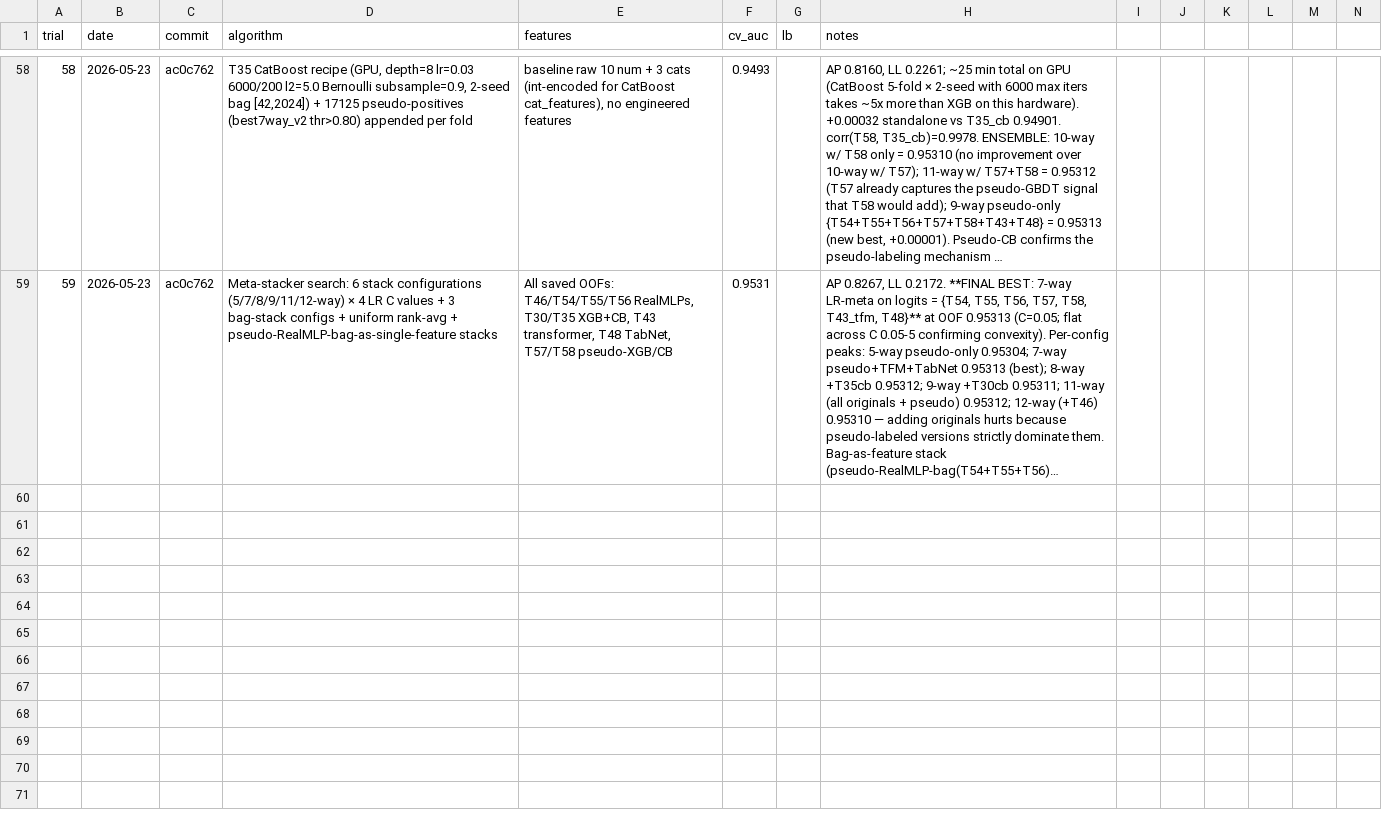
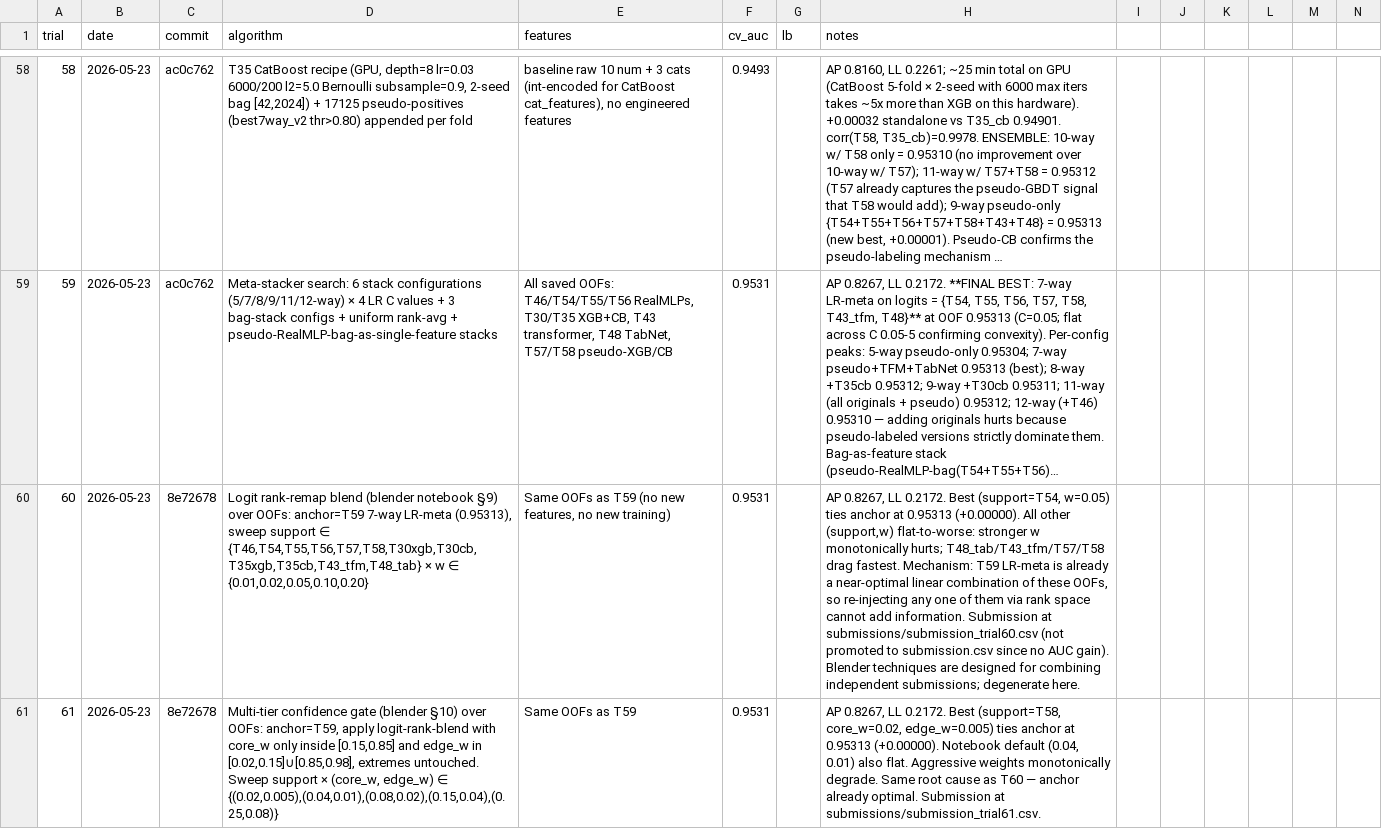
Before and after one commit to Propar2750/PitStop, a CSV file: trials.csv, drawn as a sheet; only a part is shown, gaps mark what is left out; long unchanged cells end in …; rows hold the shown columns only; the diff covers the shown part only; the diff names each change by its address in the sheet, - before the commit and + after, or states it on an @@ line.

```diff
--- a/trials.csv
+++ b/trials.csv
+row 60: 60 | 2026-05-23 | 8e72678 | Logit rank-remap blend (blender notebook §9) over OOFs: anchor=T59 7-way LR-meta (0.95313), sweep support ∈ {T46,T54,T55,T56,T57,T58,T30xgb,T30cb,T35xgb,T35cb,T43_tfm,T48_tab} × w ∈ {0.01,0.02,0.05,0.10,0.20} | Same OOFs as T59 (no new features, no new training) | 0.9531 |  | AP 0.8267, LL 0.2172. Best (support=T54, w=0.05) ties anchor at 0.95313 (+0.00000). All other (support,w) flat-to-worse: stronger w monotonically hurts; T48_tab/T43_tfm/T57/T58 drag fastest. Mechanism: T59 LR-meta is already a near-optimal linear combination of these OOFs, so re-injecting any one of them via rank space cannot add information. Submission at submissions/submission_trial60.csv (not promoted to submission.csv since no AUC gain). Blender techniques are designed for combining independent submissions; degenerate here.
+row 61: 61 | 2026-05-23 | 8e72678 | Multi-tier confidence gate (blender §10) over OOFs: anchor=T59, apply logit-rank-blend with core_w only inside [0.15,0.85] and edge_w in [0.02,0.15]∪[0.85,0.98], extremes untouched. Sweep support × (core_w, edge_w) ∈ {(0.02,0.005),(0.04,0.01),(0.08,0.02),(0.15,0.04),(0.25,0.08)} | Same OOFs as T59 | 0.9531 |  | AP 0.8267, LL 0.2172. Best (support=T58, core_w=0.02, edge_w=0.005) ties anchor at 0.95313 (+0.00000). Notebook default (0.04, 0.01) also flat. Aggressive weights monotonically degrade. Same root cause as T60 — anchor already optimal. Submission at submissions/submission_trial61.csv.
```
Also changed, not shown: 2 added rows elsewhere in this file.
